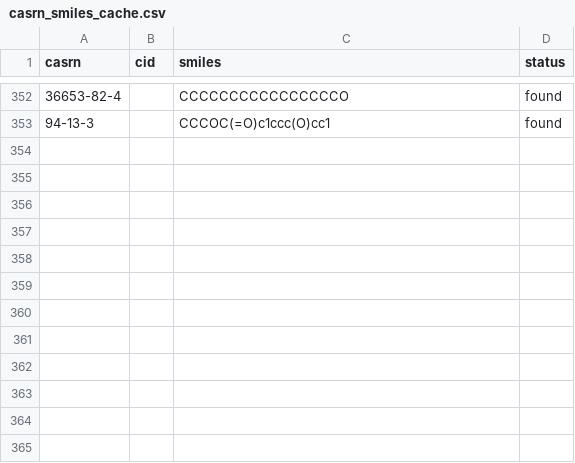
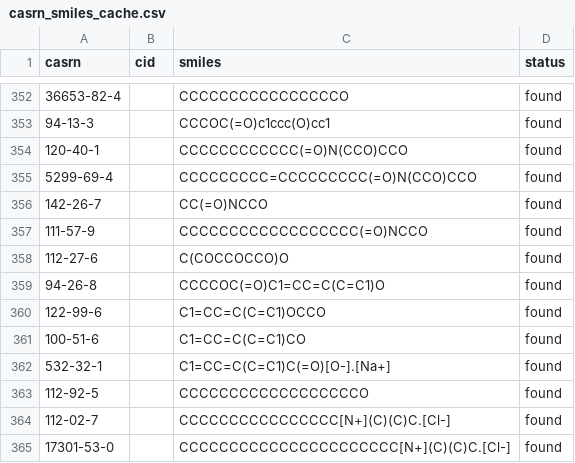
Before and after one commit to tjdbf061106-sketch/COS, a CSV file: skin irritation/casrn_smiles_cache.csv, drawn as a sheet; only a part is shown, gaps mark what is left out; the diff names each change by its address in the sheet, - before the commit and + after, or states it on an @@ line.

```diff
--- a/skin irritation/casrn_smiles_cache.csv
+++ b/skin irritation/casrn_smiles_cache.csv
+row 354: 120-40-1 |  | CCCCCCCCCCCC(=O)N(CCO)CCO | found
+row 355: 5299-69-4 |  | CCCCCCCCC=CCCCCCCCC(=O)N(CCO)CCO | found
+row 356: 142-26-7 |  | CC(=O)NCCO | found
+row 357: 111-57-9 |  | CCCCCCCCCCCCCCCCCC(=O)NCCO | found
+row 358: 112-27-6 |  | C(COCCOCCO)O | found
+row 359: 94-26-8 |  | CCCCOC(=O)C1=CC=C(C=C1)O | found
+row 360: 122-99-6 |  | C1=CC=C(C=C1)OCCO | found
+row 361: 100-51-6 |  | C1=CC=C(C=C1)CO | found
+row 362: 532-32-1 |  | C1=CC=C(C=C1)C(=O)[O-].[Na+] | found
+row 363: 112-92-5 |  | CCCCCCCCCCCCCCCCCCO | found
+row 364: 112-02-7 |  | CCCCCCCCCCCCCCCC[N+](C)(C)C.[Cl-] | found
+row 365: 17301-53-0 |  | CCCCCCCCCCCCCCCCCCCCCC[N+](C)(C)C.[Cl-] | found
```
Also changed, not shown: cosmetic_validation/cir_ingredients.csv.
